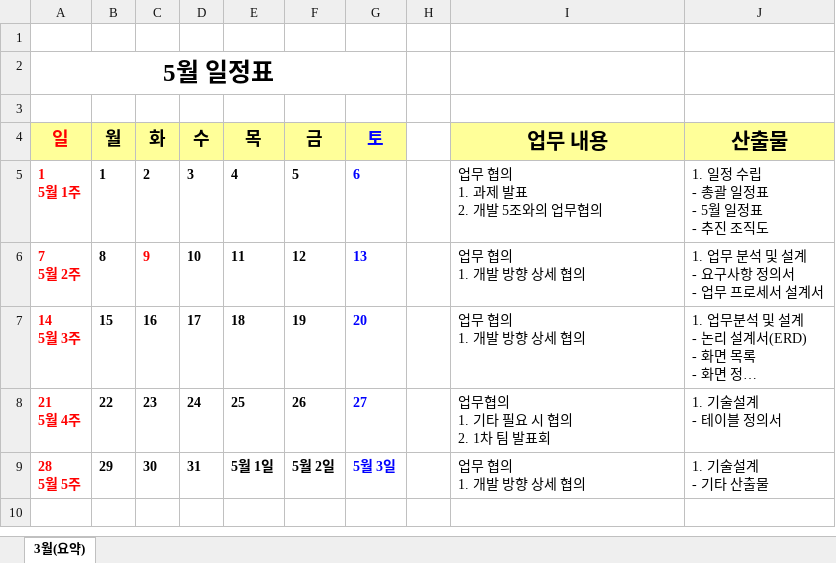
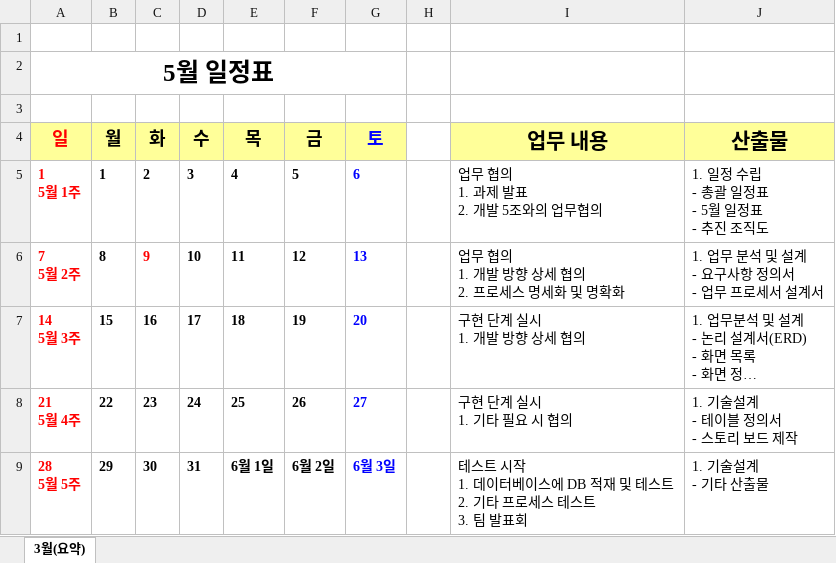
Before and after one commit to lovesongjune/TripPlan, an Excel workbook: 00. DOC/01. AD_업무분석 및 설계/일정표/KORAIL_일정표(요약) - 5월.xlsx, sheet 3월(요약), drawn as a sheet; long unchanged cells end in …; values as stored, in another font and other column widths than the file's, no borders; charts and pictures not drawn; ↵ is a line break in a cell; the diff names each change by its address in the sheet, - before the commit and + after, or states it on an @@ line.

```diff
--- a/00. DOC/01. AD_업무분석 및 설계/일정표/KORAIL_일정표(요약) - 5월.xlsx (sheet 3월(요약))
+++ b/00. DOC/01. AD_업무분석 및 설계/일정표/KORAIL_일정표(요약) - 5월.xlsx (sheet 3월(요약))
-I6 (업무 내용): 업무 협의 ↵ 1. 개발 방향 상세 협의
+I6 (업무 내용): 업무 협의 ↵ 1. 개발 방향 상세 협의 ↵ 2. 프로세스 명세화 및 명확화
-I7 (업무 내용): 업무 협의 ↵ 1. 개발 방향 상세 협의
+I7 (업무 내용): 구현 단계 실시 ↵ 1. 개발 방향 상세 협의
-I8 (업무 내용): 업무협의 ↵ 1. 기타 필요 시 협의 ↵ 2. 1차 팀 발표회
+I8 (업무 내용): 구현 단계 실시 ↵ 1. 기타 필요 시 협의
-J8 (산출물): 1. 기술설계 ↵ - 테이블 정의서
+J8 (산출물): 1. 기술설계 ↵ - 테이블 정의서 ↵ - 스토리 보드 제작
-E9 (목): 5월 1일
+E9 (목): 6월 1일
-F9 (금): 5월 2일
+F9 (금): 6월 2일
-G9 (토): 5월 3일
+G9 (토): 6월 3일
-I9 (업무 내용): 업무 협의 ↵ 1. 개발 방향 상세 협의
+I9 (업무 내용): 테스트 시작 ↵ 1. 데이터베이스에 DB 적재 및 테스트 ↵ 2. 기타 프로세스 테스트 ↵ 3. 팀 발표회
```
Also changed, not shown: charts or pictures, 00. DOC/01. AD_업무분석 및 설계/일정표/총괄일정표(전체일정).xlsx.
